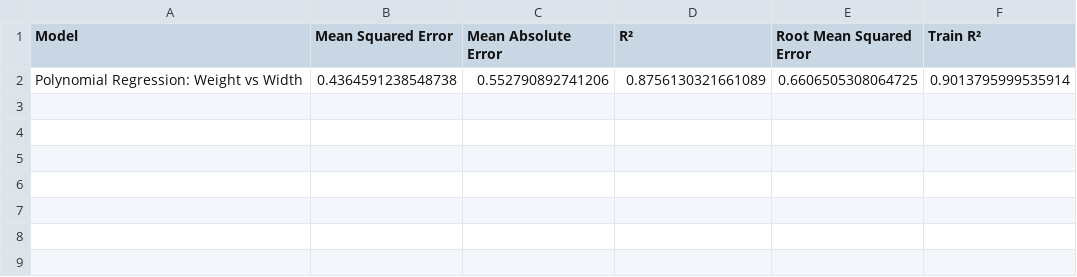
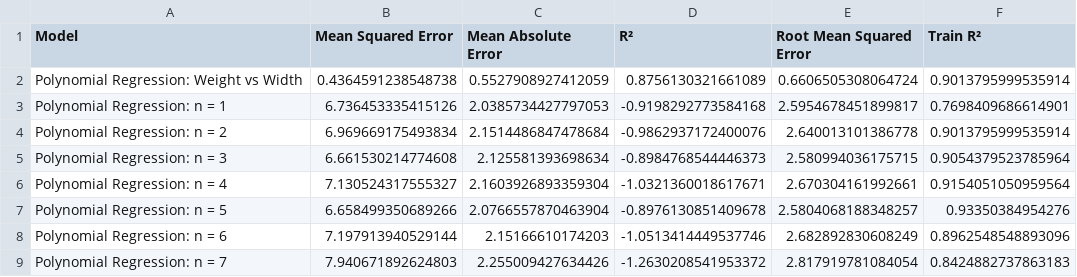
Before and after one commit to joaoalexarruda/fishcatch, a CSV file: notebooks/results.csv, drawn as a sheet.

Commit message:
polynomial regression pipeline

```diff
--- a/notebooks/results.csv
+++ b/notebooks/results.csv
@@ -1,2 +1,9 @@
 Model,Mean Squared Error,Mean Absolute Error,R²,Root Mean Squared Error,Train R²
-Polynomial Regression: Weight vs Width,0.4364591238548738,0.552790892741206,0.8756130321661089,0.6606505308064725,0.9013795999535914
+Polynomial Regression: Weight vs Width,0.4364591238548738,0.5527908927412059,0.8756130321661089,0.6606505308064724,0.9013795999535914
+Polynomial Regression: n = 1,6.736453335415126,2.0385734427797053,-0.9198292773584168,2.5954678451899817,0.7698409686614901
+Polynomial Regression: n = 2,6.969669175493834,2.1514486847478684,-0.9862937172400076,2.640013101386778,0.9013795999535914
+Polynomial Regression: n = 3,6.661530214774608,2.125581393698634,-0.8984768544446373,2.580994036175715,0.9054379523785964
+Polynomial Regression: n = 4,7.130524317555327,2.1603926893359304,-1.0321360018617671,2.670304161992661,0.9154051050959564
+Polynomial Regression: n = 5,6.658499350689266,2.0766557870463904,-0.8976130851409678,2.5804068188348257,0.93350384954276
+Polynomial Regression: n = 6,7.197913940529144,2.15166610174203,-1.0513414449537746,2.682892830608249,0.8962548548893096
+Polynomial Regression: n = 7,7.940671892624803,2.255009427634426,-1.2630208541953372,2.817919781084054,0.8424882737863183
```
Also changed, not shown: 1 other file.
